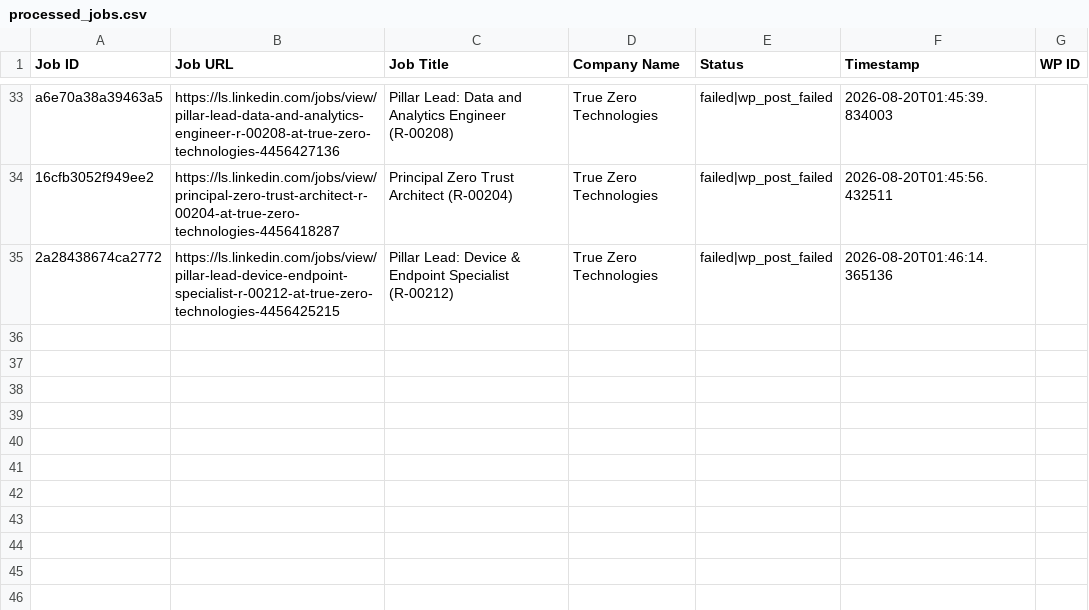
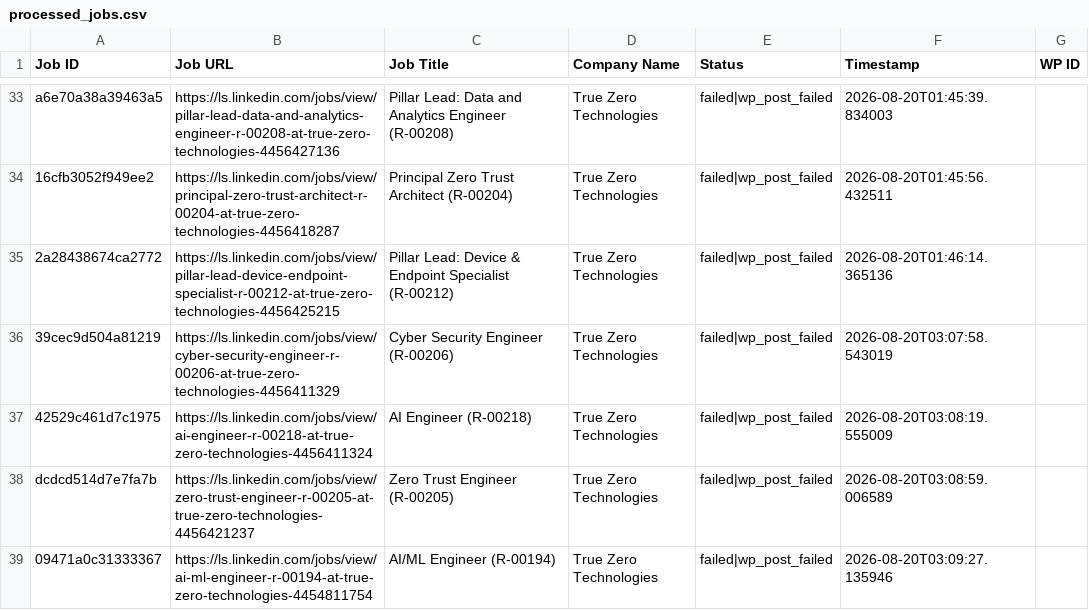
Before and after one commit to innovationinc2000/ls, a CSV file: processed_jobs.csv, drawn as a sheet; only a part is shown, gaps mark what is left out; the diff names each change by its address in the sheet, - before the commit and + after, or states it on an @@ line.

```diff
--- a/processed_jobs.csv
+++ b/processed_jobs.csv
+row 36: 39cec9d504a81219 | https://ls.linkedin.com/jobs/view/cyber-security-engineer-r-00206-at-true-zero-technologies-4456411329 | Cyber Security Engineer (R-00206) | True Zero Technologies | failed|wp_post_failed | 2026-08-20T03:07:58.543019
+row 37: 42529c461d7c1975 | https://ls.linkedin.com/jobs/view/ai-engineer-r-00218-at-true-zero-technologies-4456411324 | AI Engineer (R-00218) | True Zero Technologies | failed|wp_post_failed | 2026-08-20T03:08:19.555009
+row 38: dcdcd514d7e7fa7b | https://ls.linkedin.com/jobs/view/zero-trust-engineer-r-00205-at-true-zero-technologies-4456421237 | Zero Trust Engineer (R-00205) | True Zero Technologies | failed|wp_post_failed | 2026-08-20T03:08:59.006589
+row 39: 09471a0c31333367 | https://ls.linkedin.com/jobs/view/ai-ml-engineer-r-00194-at-true-zero-technologies-4454811754 | AI/ML Engineer (R-00194) | True Zero Technologies | failed|wp_post_failed | 2026-08-20T03:09:27.135946
```
